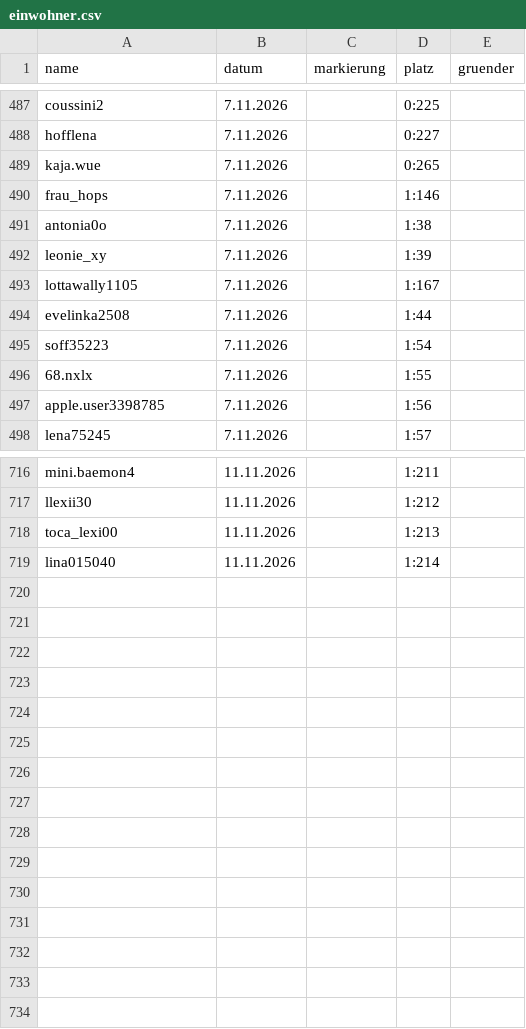
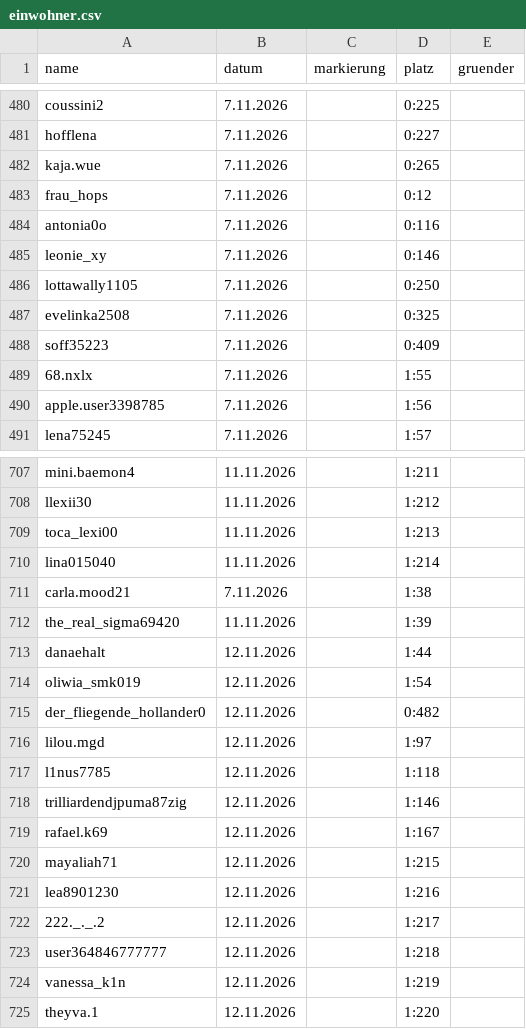
Before and after one commit to alexbarthel22-crypto/Wissensvideos, a CSV file: muscheltal/daten/einwohner.csv, drawn as a sheet; only a part is shown, gaps mark what is left out; the diff covers the shown part only.

```diff
--- a/muscheltal/daten/einwohner.csv
+++ b/muscheltal/daten/einwohner.csv
@@ -489,8 +482,8 @@ hofflena,7.11.2026,,0:227,
 kaja.wue,7.11.2026,,0:265,
-frau_hops,7.11.2026,,1:146,
-antonia0o,7.11.2026,,1:38,
-leonie_xy,7.11.2026,,1:39,
-lottawally1105,7.11.2026,,1:167,
-evelinka2508,7.11.2026,,1:44,
-soff35223,7.11.2026,,1:54,
+frau_hops,7.11.2026,,0:12,
+antonia0o,7.11.2026,,0:116,
+leonie_xy,7.11.2026,,0:146,
+lottawally1105,7.11.2026,,0:250,
+evelinka2508,7.11.2026,,0:325,
+soff35223,7.11.2026,,0:409,
 68.nxlx,7.11.2026,,1:55,
@@ -719 +710,16 @@ toca_lexi00,11.11.2026,,1:213,
 lina015040,11.11.2026,,1:214,
+carla.mood21,7.11.2026,,1:38,
+the_real_sigma69420,11.11.2026,,1:39,
+danaehalt,12.11.2026,,1:44,
+oliwia_smk019,12.11.2026,,1:54,
+der_fliegende_hollander0,12.11.2026,,0:482,
+lilou.mgd,12.11.2026,,1:97,
+l1nus7785,12.11.2026,,1:118,
+trilliardendjpuma87zig,12.11.2026,,1:146,
+rafael.k69,12.11.2026,,1:167,
+mayaliah71,12.11.2026,,1:215,
+lea8901230,12.11.2026,,1:216,
+222._._.2,12.11.2026,,1:217,
+user364846777777,12.11.2026,,1:218,
+vanessa_k1n,12.11.2026,,1:219,
+theyva.1,12.11.2026,,1:220,
```
Also changed, not shown: 9 removed rows elsewhere in this file, 7 other files.
